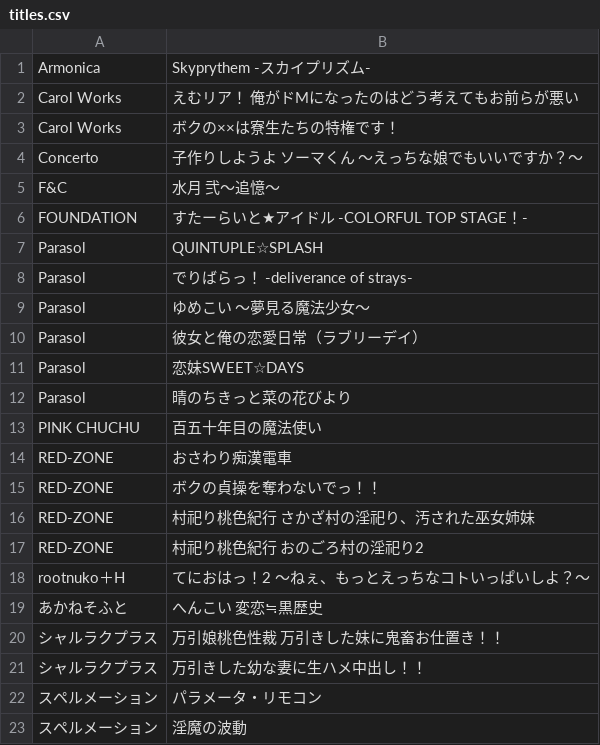
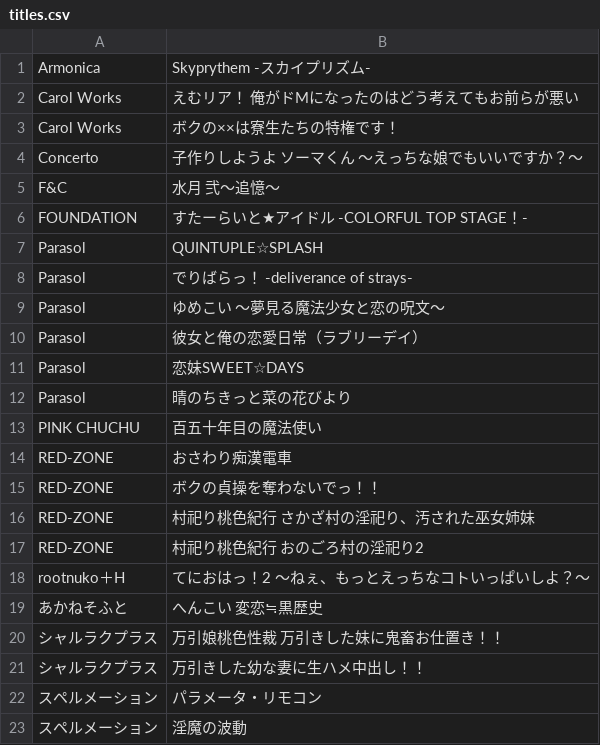
Before and after one commit to zeas2/Kirikiroid2_patch, a CSV file: patch/link_plugins/titles.csv, drawn as a sheet.

```diff
--- a/patch/link_plugins/titles.csv
+++ b/patch/link_plugins/titles.csv
@@ -8,3 +8,3 @@ Parasol,QUINTUPLE☆SPLASH
 Parasol,でりばらっ！ -deliverance of strays-
-Parasol,ゆめこい ～夢見る魔法少女～
+Parasol,ゆめこい ～夢見る魔法少女と恋の呪文～
 Parasol,彼女と俺の恋愛日常（ラブリーデイ）
```
Also changed, not shown: patch/Monogram/titles.csv, 5 other files.
